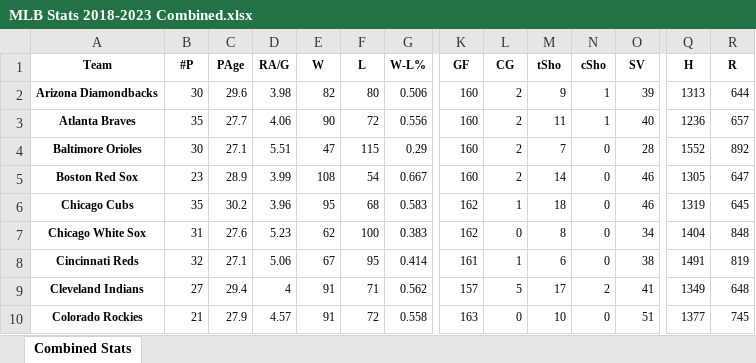
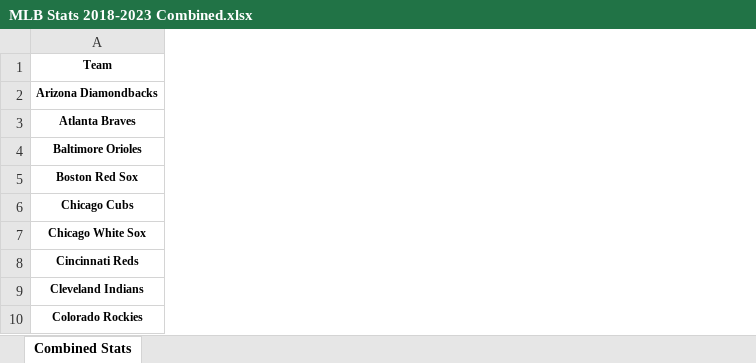
Before and after one commit to enosnas/Sports-Analytics, an Excel workbook: MLB Stats 2018-2023 Combined.xlsx, sheet Combined Stats, drawn as a sheet; only a part is shown, gaps mark what is left out; values as stored, in another font and other column widths than the file's, no borders; the diff covers the shown part only; the diff names each change by its address in the sheet, - before the commit and + after, or states it on an @@ line.

Commit message:
Add files via upload

```diff
--- a/MLB Stats 2018-2023 Combined.xlsx (sheet Combined Stats)
+++ b/MLB Stats 2018-2023 Combined.xlsx (sheet Combined Stats)
-column B (#P), rows 2-10: 30 | 35 | 30 | 23 | 35 | 31 | 32 | 27 | 21
-column C (PAge), rows 2-10: 29.6 | 27.7 | 27.1 | 28.9 | 30.2 | 27.6 | 27.1 | 29.4 | 27.9
-column D (RA/G), rows 2-10: 3.98 | 4.06 | 5.51 | 3.99 | 3.96 | 5.23 | 5.06 | 4 | 4.57
-column E (W), rows 2-10: 82 | 90 | 47 | 108 | 95 | 62 | 67 | 91 | 91
-column F (L), rows 2-10: 80 | 72 | 115 | 54 | 68 | 100 | 95 | 71 | 72
-column G (W-L%), rows 2-10: 0.506 | 0.556 | 0.29 | 0.667 | 0.583 | 0.383 | 0.414 | 0.562 | 0.558
-column K (GF), rows 2-10: 160 | 160 | 160 | 160 | 162 | 162 | 161 | 157 | 163
-column L (CG), rows 2-10: 2 | 2 | 2 | 2 | 1 | 0 | 1 | 5 | 0
-column M (tSho), rows 2-10: 9 | 11 | 7 | 14 | 18 | 8 | 6 | 17 | 10
-column N (cSho), rows 2-10: 1 | 1 | 0 | 0 | 0 | 0 | 0 | 2 | 0
-column O (SV), rows 2-10: 39 | 40 | 28 | 46 | 46 | 34 | 38 | 41 | 51
-column Q (H), rows 2-10: 1313 | 1236 | 1552 | 1305 | 1319 | 1404 | 1491 | 1349 | 1377
-column R (R), rows 2-10: 644 | 657 | 892 | 647 | 645 | 848 | 819 | 648 | 745
```
Also changed, not shown: 34 removed columns elsewhere in this sheet.
